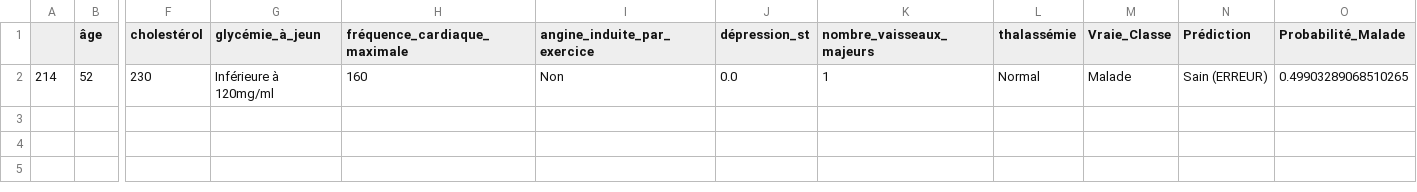
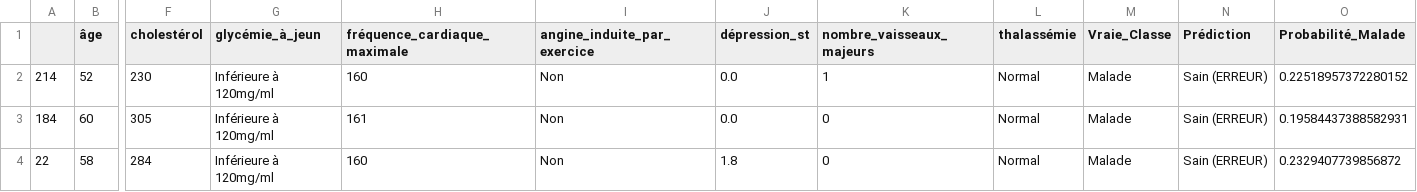
Before and after one commit to ManoDek02/Projet_ML_2026, a CSV file: Dashboard/data/results/false_negatives_real_values.csv, drawn as a sheet; only a part is shown, gaps mark what is left out; rows hold the shown columns only; the diff names each change by its address in the sheet, - before the commit and + after, or states it on an @@ line.

```diff
--- a/Dashboard/data/results/false_negatives_real_values.csv
+++ b/Dashboard/data/results/false_negatives_real_values.csv
-O2 (Probabilité_Malade): 0.49903289068510265
+O2 (Probabilité_Malade): 0.22518957372280152
+row 3: 184 | 60 | 305 | Inférieure à 120mg/ml | 161 | Non | 0.0 | 0 | Normal | Malade | Sain (ERREUR) | 0.19584437388582931
+row 4: 22 | 58 | 284 | Inférieure à 120mg/ml | 160 | Non | 1.8 | 0 | Normal | Malade | Sain (ERREUR) | 0.2329407739856872
```
Also changed, not shown: Dashboard/data/results/cross_validation_results.csv, Dashboard/data/results/false_negatives_stats_real.csv, 13 other files.
